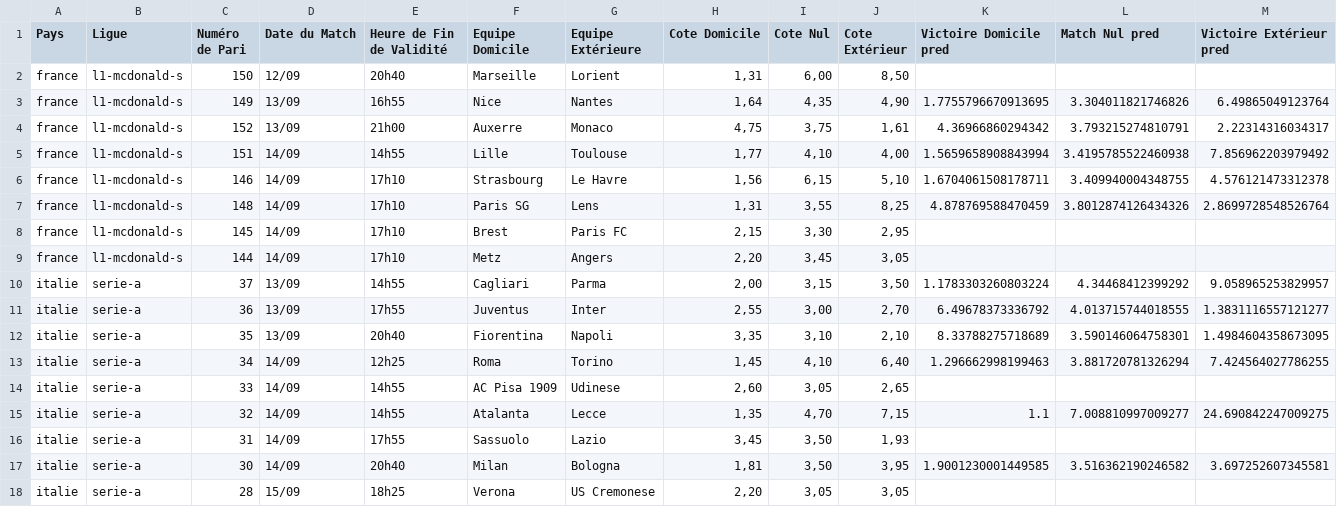
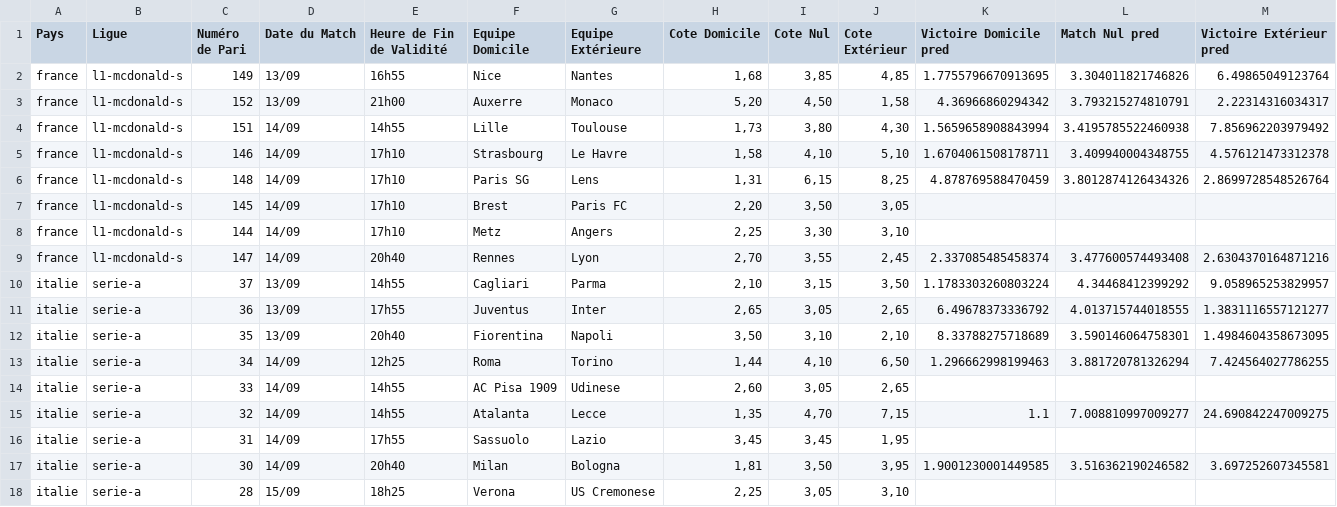
Before and after one commit to Metimer/Goalytics, a CSV file: predictions_du_jour.csv, drawn as a sheet; only a part is shown; the diff covers the shown part only.

Commit message:
Mise à jour des fichiers CSV des prédictions

```diff
--- a/predictions_du_jour.csv
+++ b/predictions_du_jour.csv
@@ -1,18 +1,18 @@
 Pays,Ligue,Numéro de Pari,Date du Match,Heure de Fin de Validité,Equipe Domicile,Equipe Extérieure,Cote Domicile,Cote Nul,Cote Extérieur,Victoire Domicile pred,Match Nul pred,Victoire Extérieur pred
-france,l1-mcdonald-s,150,12/09,20h40,Marseille,Lorient,"1,31","6,00","8,50",,,
-france,l1-mcdonald-s,149,13/09,16h55,Nice,Nantes,"1,64","4,35","4,90",1.7755796670913695,3.304011821746826,6.49865049123764
-france,l1-mcdonald-s,152,13/09,21h00,Auxerre,Monaco,"4,75","3,75","1,61",4.36966860294342,3.793215274810791,2.22314316034317
-france,l1-mcdonald-s,151,14/09,14h55,Lille,Toulouse,"1,77","4,10","4,00",1.5659658908843994,3.4195785522460938,7.856962203979492
-france,l1-mcdonald-s,146,14/09,17h10,Strasbourg,Le Havre,"1,56","6,15","5,10",1.6704061508178711,3.409940004348755,4.576121473312378
-france,l1-mcdonald-s,148,14/09,17h10,Paris SG,Lens,"1,31","3,55","8,25",4.878769588470459,3.8012874126434326,2.8699728548526764
-france,l1-mcdonald-s,145,14/09,17h10,Brest,Paris FC,"2,15","3,30","2,95",,,
-france,l1-mcdonald-s,144,14/09,17h10,Metz,Angers,"2,20","3,45","3,05",,,
-italie,serie-a,37,13/09,14h55,Cagliari,Parma,"2,00","3,15","3,50",1.1783303260803224,4.34468412399292,9.058965253829957
-italie,serie-a,36,13/09,17h55,Juventus,Inter,"2,55","3,00","2,70",6.49678373336792,4.013715744018555,1.3831116557121277
-italie,serie-a,35,13/09,20h40,Fiorentina,Napoli,"3,35","3,10","2,10",8.33788275718689,3.590146064758301,1.4984604358673095
-italie,serie-a,34,14/09,12h25,Roma,Torino,"1,45","4,10","6,40",1.296662998199463,3.881720781326294,7.424564027786255
+france,l1-mcdonald-s,149,13/09,16h55,Nice,Nantes,"1,68","3,85","4,85",1.7755796670913695,3.304011821746826,6.49865049123764
+france,l1-mcdonald-s,152,13/09,21h00,Auxerre,Monaco,"5,20","4,50","1,58",4.36966860294342,3.793215274810791,2.22314316034317
+france,l1-mcdonald-s,151,14/09,14h55,Lille,Toulouse,"1,73","3,80","4,30",1.5659658908843994,3.4195785522460938,7.856962203979492
+france,l1-mcdonald-s,146,14/09,17h10,Strasbourg,Le Havre,"1,58","4,10","5,10",1.6704061508178711,3.409940004348755,4.576121473312378
+france,l1-mcdonald-s,148,14/09,17h10,Paris SG,Lens,"1,31","6,15","8,25",4.878769588470459,3.8012874126434326,2.8699728548526764
+france,l1-mcdonald-s,145,14/09,17h10,Brest,Paris FC,"2,20","3,50","3,05",,,
+france,l1-mcdonald-s,144,14/09,17h10,Metz,Angers,"2,25","3,30","3,10",,,
+france,l1-mcdonald-s,147,14/09,20h40,Rennes,Lyon,"2,70","3,55","2,45",2.337085485458374,3.477600574493408,2.6304370164871216
+italie,serie-a,37,13/09,14h55,Cagliari,Parma,"2,10","3,15","3,50",1.1783303260803224,4.34468412399292,9.058965253829957
+italie,serie-a,36,13/09,17h55,Juventus,Inter,"2,65","3,05","2,65",6.49678373336792,4.013715744018555,1.3831116557121277
+italie,serie-a,35,13/09,20h40,Fiorentina,Napoli,"3,50","3,10","2,10",8.33788275718689,3.590146064758301,1.4984604358673095
+italie,serie-a,34,14/09,12h25,Roma,Torino,"1,44","4,10","6,50",1.296662998199463,3.881720781326294,7.424564027786255
 italie,serie-a,33,14/09,14h55,AC Pisa 1909,Udinese,"2,60","3,05","2,65",,,
 italie,serie-a,32,14/09,14h55,Atalanta,Lecce,"1,35","4,70","7,15",1.1,7.008810997009277,24.690842247009275
-italie,serie-a,31,14/09,17h55,Sassuolo,Lazio,"3,45","3,50","1,93",,,
+italie,serie-a,31,14/09,17h55,Sassuolo,Lazio,"3,45","3,45","1,95",,,
 italie,serie-a,30,14/09,20h40,Milan,Bologna,"1,81","3,50","3,95",1.9001230001449585,3.516362190246582,3.697252607345581
-italie,serie-a,28,15/09,18h25,Verona,US Cremonese,"2,20","3,05","3,05",,,
+italie,serie-a,28,15/09,18h25,Verona,US Cremonese,"2,25","3,05","3,10",,,
```
Also changed, not shown: 2 removed rows and 62 edited cells elsewhere in this file.
